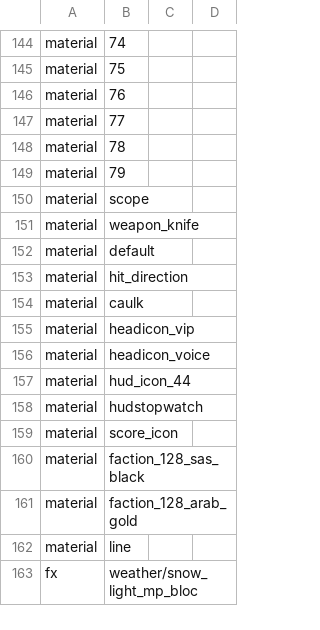
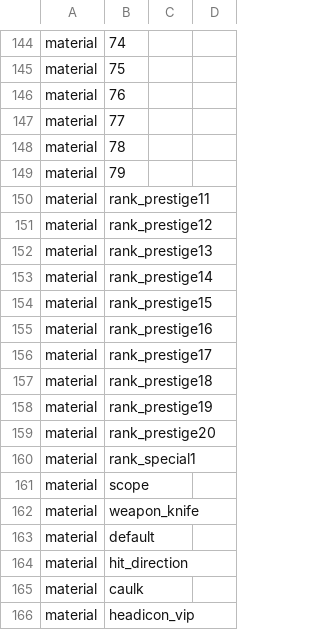
Before and after one commit to Iswenzz/SR-Speedrun, a CSV file: assets/mod.csv, drawn as a sheet; only a part is shown, gaps mark what is left out; the shorter side is filled out with more unchanged rows; the diff names each change by its address in the sheet, - before the commit and + after, or states it on an @@ line.

Commit message:
Added new prestiges

```diff
--- a/assets/mod.csv
+++ b/assets/mod.csv
+row 150: material | rank_prestige11
+row 151: material | rank_prestige12
+row 152: material | rank_prestige13
+row 153: material | rank_prestige14
+row 154: material | rank_prestige15
+row 155: material | rank_prestige16
+row 156: material | rank_prestige17
+row 157: material | rank_prestige18
+row 158: material | rank_prestige19
+row 159: material | rank_prestige20
+row 160: material | rank_special1
```
Also changed, not shown: 1 other file.
